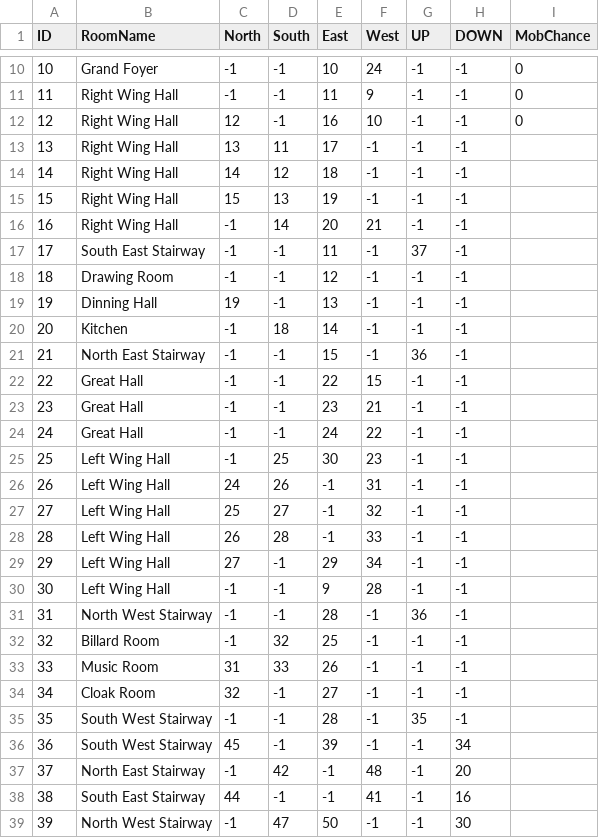
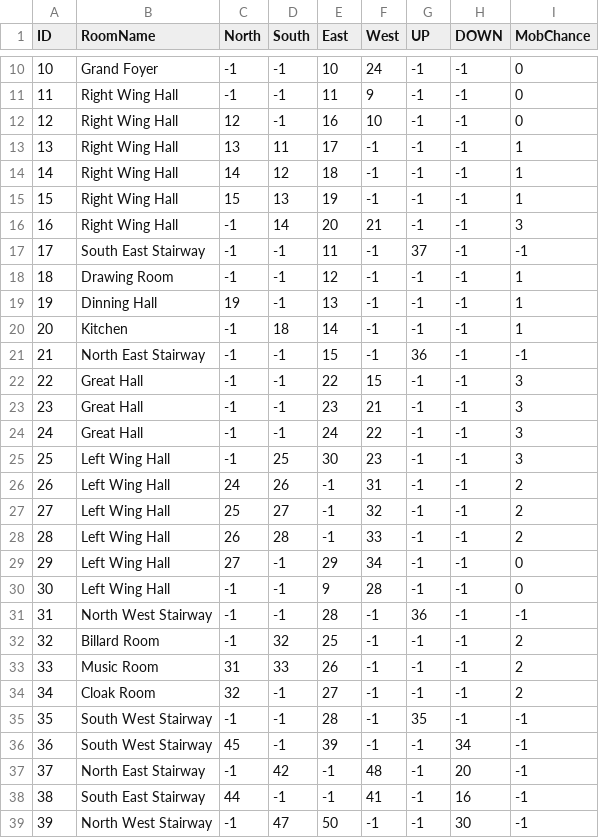
Before and after one commit to Jochs1989/Group_3, a CSV file: TheKingdomOfOldRenown/ConsoleUI/bin/Debug/Room.csv, drawn as a sheet; only a part is shown, gaps mark what is left out; the diff covers the shown part only.

```diff
--- a/TheKingdomOfOldRenown/ConsoleUI/bin/Debug/Room.csv
+++ b/TheKingdomOfOldRenown/ConsoleUI/bin/Debug/Room.csv
@@ -12,28 +12,28 @@
 12,Right Wing Hall,12,-1,16,10,-1,-1,0
-13,Right Wing Hall,13,11,17,-1,-1,-1,
-14,Right Wing Hall,14,12,18,-1,-1,-1,
-15,Right Wing Hall,15,13,19,-1,-1,-1,
-16,Right Wing Hall,-1,14,20,21,-1,-1,
-17,South East Stairway,-1,-1,11,-1,37,-1,
-18,Drawing Room,-1,-1,12,-1,-1,-1,
-19,Dinning Hall,19,-1,13,-1,-1,-1,
-20,Kitchen,-1,18,14,-1,-1,-1,
-21,North East Stairway,-1,-1,15,-1,36,-1,
-22,Great Hall,-1,-1,22,15,-1,-1,
-23,Great Hall,-1,-1,23,21,-1,-1,
-24,Great Hall,-1,-1,24,22,-1,-1,
-25,Left Wing Hall,-1,25,30,23,-1,-1,
-26,Left Wing Hall,24,26,-1,31,-1,-1,
-27,Left Wing Hall,25,27,-1,32,-1,-1,
-28,Left Wing Hall,26,28,-1,33,-1,-1,
-29,Left Wing Hall,27,-1,29,34,-1,-1,
-30,Left Wing Hall,-1,-1,9,28,-1,-1,
-31,North West Stairway,-1,-1,28,-1,36,-1,
-32,Billard Room,-1,32,25,-1,-1,-1,
-33,Music Room,31,33,26,-1,-1,-1,
-34,Cloak Room,32,-1,27,-1,-1,-1,
-35,South West Stairway,-1,-1,28,-1,35,-1,
-36,South West Stairway,45,-1,39,-1,-1,34,
-37,North East Stairway,-1,42,-1,48,-1,20,
-38,South East Stairway,44,-1,-1,41,-1,16,
-39,North West Stairway,-1,47,50,-1,-1,30,
+13,Right Wing Hall,13,11,17,-1,-1,-1,1
+14,Right Wing Hall,14,12,18,-1,-1,-1,1
+15,Right Wing Hall,15,13,19,-1,-1,-1,1
+16,Right Wing Hall,-1,14,20,21,-1,-1,3
+17,South East Stairway,-1,-1,11,-1,37,-1,-1
+18,Drawing Room,-1,-1,12,-1,-1,-1,1
+19,Dinning Hall,19,-1,13,-1,-1,-1,1
+20,Kitchen,-1,18,14,-1,-1,-1,1
+21,North East Stairway,-1,-1,15,-1,36,-1,-1
+22,Great Hall,-1,-1,22,15,-1,-1,3
+23,Great Hall,-1,-1,23,21,-1,-1,3
+24,Great Hall,-1,-1,24,22,-1,-1,3
+25,Left Wing Hall,-1,25,30,23,-1,-1,3
+26,Left Wing Hall,24,26,-1,31,-1,-1,2
+27,Left Wing Hall,25,27,-1,32,-1,-1,2
+28,Left Wing Hall,26,28,-1,33,-1,-1,2
+29,Left Wing Hall,27,-1,29,34,-1,-1,0
+30,Left Wing Hall,-1,-1,9,28,-1,-1,0
+31,North West Stairway,-1,-1,28,-1,36,-1,-1
+32,Billard Room,-1,32,25,-1,-1,-1,2
+33,Music Room,31,33,26,-1,-1,-1,2
+34,Cloak Room,32,-1,27,-1,-1,-1,2
+35,South West Stairway,-1,-1,28,-1,35,-1,-1
+36,South West Stairway,45,-1,39,-1,-1,34,-1
+37,North East Stairway,-1,42,-1,48,-1,20,-1
+38,South East Stairway,44,-1,-1,41,-1,16,-1
+39,North West Stairway,-1,47,50,-1,-1,30,-1
```
Also changed, not shown: 17 edited cells elsewhere in this file, TheKingdomOfOldRenown/ConsoleUI/bin/Debug/Item.csv, TheKingdomOfOldRenown/ConsoleUI/bin/Debug/Mob.csv, 6 other files.
